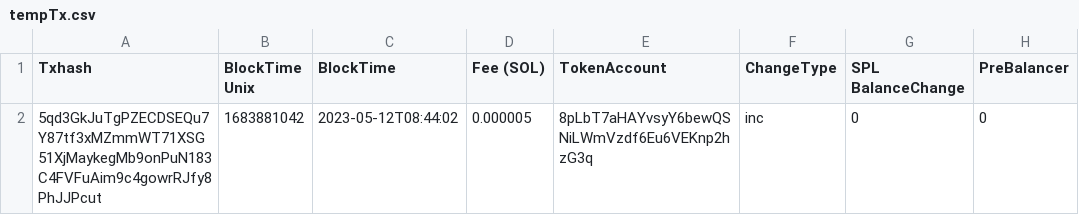
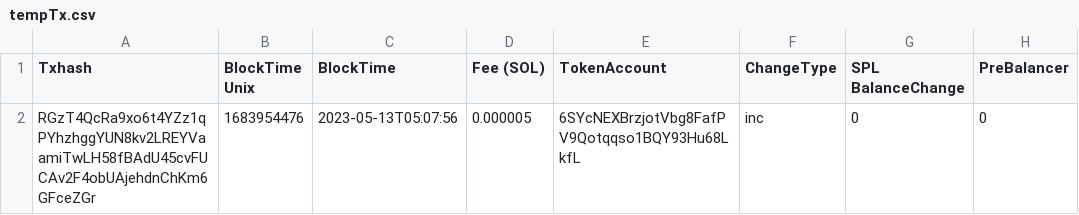
Before and after one commit to Gitmazter/ISC-holder-page, a CSV file: python_service/csv_files/tempTx.csv, drawn as a sheet; only a part is shown; the diff names each change by its address in the sheet, - before the commit and + after, or states it on an @@ line.

Commit message:
solved post-merge issues

```diff
--- a/python_service/csv_files/tempTx.csv
+++ b/python_service/csv_files/tempTx.csv
-A2 (Txhash): 5qd3GkJuTgPZECDSEQu7Y87tf3xMZmmWT71XSG51XjMaykegMb9onPuN183C4FVFuAim9c4gowrRJfy8PhJJPcut
+A2 (Txhash): RGzT4QcRa9xo6t4YZz1qPYhzhggYUN8kv2LREYVaamiTwLH58fBAdU45cvFUCAv2F4obUAjehdnChKm6GFceZGr
-B2 (BlockTime Unix): 1683881042
+B2 (BlockTime Unix): 1683954476
-C2 (BlockTime): 2023-05-12T08:44:02
+C2 (BlockTime): 2023-05-13T05:07:56
-E2 (TokenAccount): 8pLbT7aHAYvsyY6bewQSNiLWmVzdf6Eu6VEKnp2hzG3q
+E2 (TokenAccount): 6SYcNEXBrzjotVbg8FafPV9Qotqqso1BQY93Hu68LkfL
```
Also changed, not shown: 10 other files.
